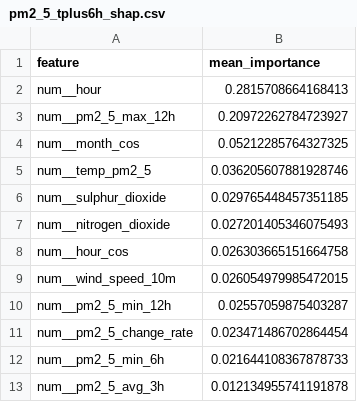
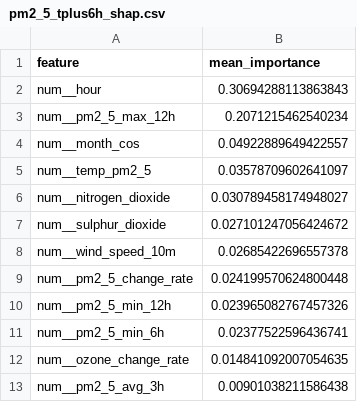
Before and after one commit to SoojalKumar-AI/aqi_predictor, a CSV file: models/shap/pm2_5_tplus6h_shap.csv, drawn as a sheet.

```diff
--- a/models/shap/pm2_5_tplus6h_shap.csv
+++ b/models/shap/pm2_5_tplus6h_shap.csv
@@ -1,13 +1,13 @@
 feature,mean_importance
-num__hour,0.2815708664168413
-num__pm2_5_max_12h,0.20972262784723927
-num__month_cos,0.05212285764327325
-num__temp_pm2_5,0.036205607881928746
-num__sulphur_dioxide,0.029765448457351185
-num__nitrogen_dioxide,0.027201405346075493
-num__hour_cos,0.026303665151664758
-num__wind_speed_10m,0.026054979985472015
-num__pm2_5_min_12h,0.02557059875403287
-num__pm2_5_change_rate,0.023471486702864454
-num__pm2_5_min_6h,0.021644108367878733
-num__pm2_5_avg_3h,0.012134955741191878
+num__hour,0.30694288113863843
+num__pm2_5_max_12h,0.2071215462540234
+num__month_cos,0.04922889649422557
+num__temp_pm2_5,0.03578709602641097
+num__nitrogen_dioxide,0.030789458174948027
+num__sulphur_dioxide,0.027101247056424672
+num__wind_speed_10m,0.02685422696557378
+num__pm2_5_change_rate,0.024199570624800448
+num__pm2_5_min_12h,0.023965082767457326
+num__pm2_5_min_6h,0.02377522596436741
+num__ozone_change_rate,0.014841092007054635
+num__pm2_5_avg_3h,0.00901038211586438
```
Also changed, not shown: models/shap/pm10_tplus3h_shap.csv, models/shap/pm10_tplus6h_shap.csv, 16 other files.
